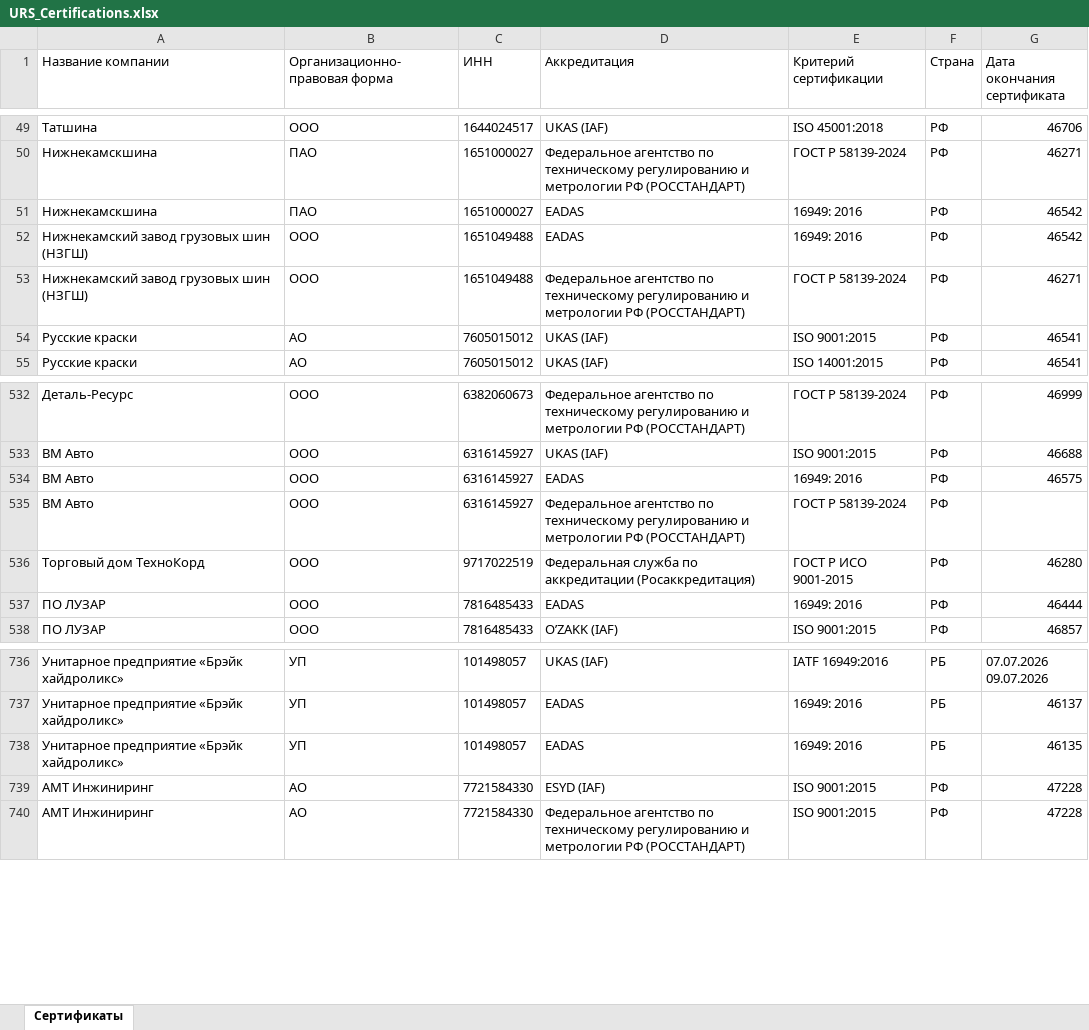
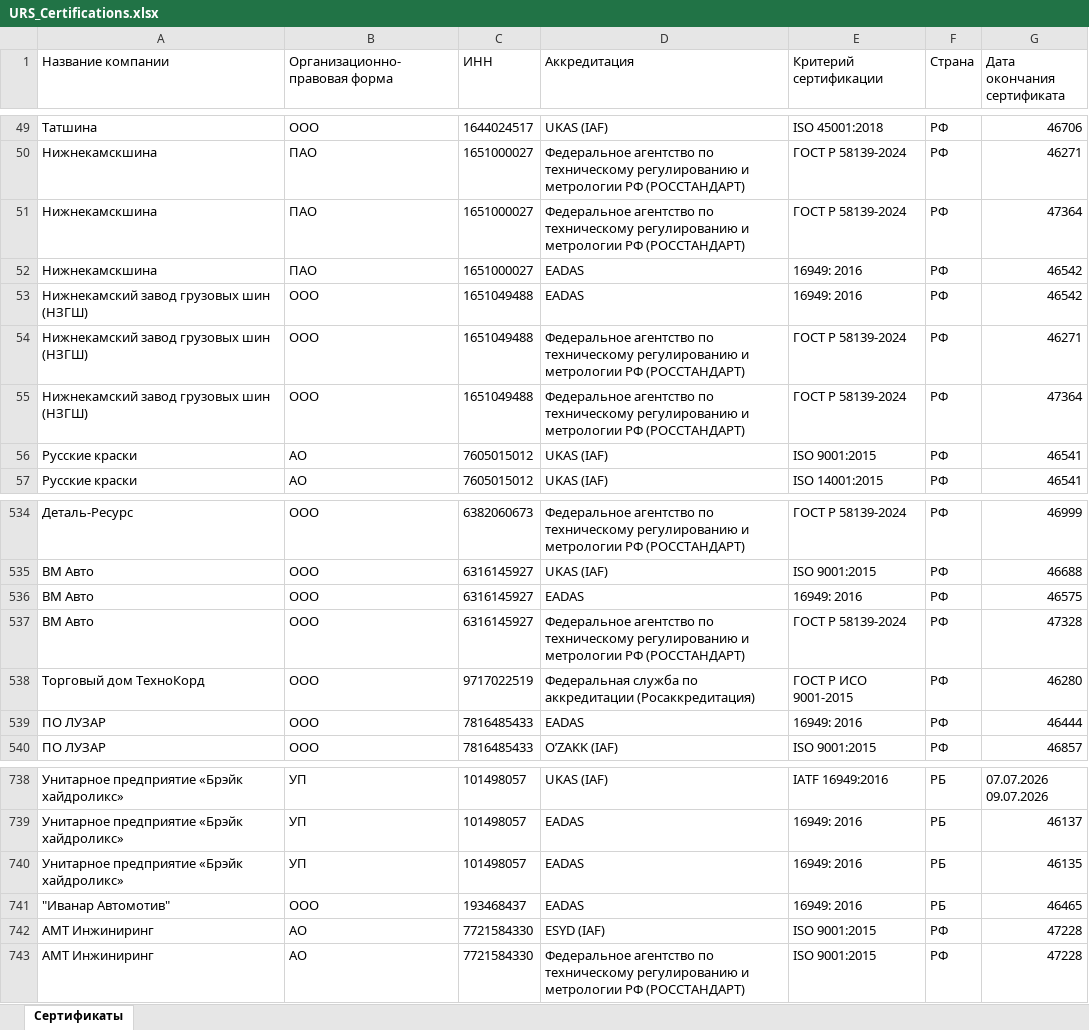
Before and after one commit to LegendaCR/Legendacompany, an Excel workbook: sites/URS/URS_Certifications/URS_Certifications.xlsx, sheet Сертификаты, drawn as a sheet; only a part is shown, gaps mark what is left out; values as stored, in another font and other column widths than the file's, no borders; addresses are those after the commit; the diff names each change by its address in the sheet, - before the commit and + after, or states it on an @@ line.

Commit message:
chore(tilda): обновление URS_Certifications.xlsx

```diff
--- a/sites/URS/URS_Certifications/URS_Certifications.xlsx (sheet Сертификаты)
+++ b/sites/URS/URS_Certifications/URS_Certifications.xlsx (sheet Сертификаты)
+row 51: Нижнекамскшина | ПАО | 1651000027 | Федеральное агентство по техническому регулированию и метрологии РФ (РОССТАНДАРТ) | ГОСТ Р 58139-2024 | РФ | 47364
+row 55: Нижнекамский завод грузовых шин (НЗГШ) | ООО | 1651049488 | Федеральное агентство по техническому регулированию и метрологии РФ (РОССТАНДАРТ) | ГОСТ Р 58139-2024 | РФ | 47364
-G537 (Дата окончания сертификата): (empty)
+G537 (Дата окончания сертификата): 47328
+row 741: "Иванар Автомотив" | ООО | 193468437 | EADAS | 16949: 2016 | РБ | 46465
```
